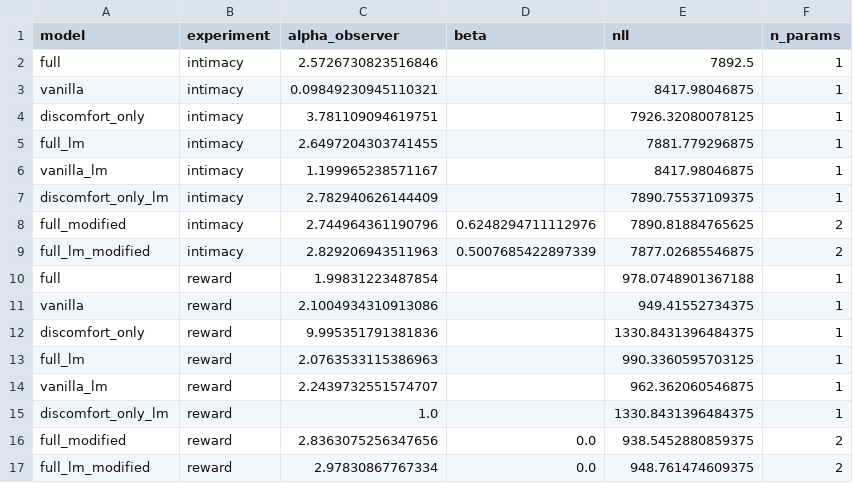
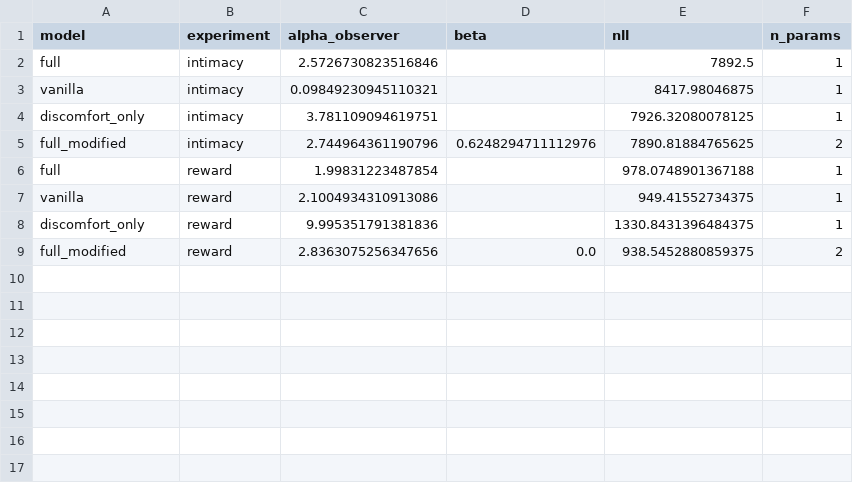
Before and after one commit to aliciamchen/sip, a CSV file: model/inverse_planning_fit_results.csv, drawn as a sheet; the diff names each change by its address in the sheet, - before the commit and + after, or states it on an @@ line.

```diff
--- a/model/inverse_planning_fit_results.csv
+++ b/model/inverse_planning_fit_results.csv
-row 5: full_lm | intimacy | 2.6497204303741455 |  | 7881.779296875 | 1
-row 6: vanilla_lm | intimacy | 1.199965238571167 |  | 8417.98046875 | 1
-row 7: discomfort_only_lm | intimacy | 2.782940626144409 |  | 7890.75537109375 | 1
-row 9: full_lm_modified | intimacy | 2.829206943511963 | 0.5007685422897339 | 7877.02685546875 | 2
-row 13: full_lm | reward | 2.0763533115386963 |  | 990.3360595703125 | 1
-row 14: vanilla_lm | reward | 2.2439732551574707 |  | 962.362060546875 | 1
-row 15: discomfort_only_lm | reward | 1.0 |  | 1330.8431396484375 | 1
-row 17: full_lm_modified | reward | 2.97830867767334 | 0.0 | 948.761474609375 | 2
```
Also changed, not shown: model/forward_planning_fit_results.csv, 14 other files.
